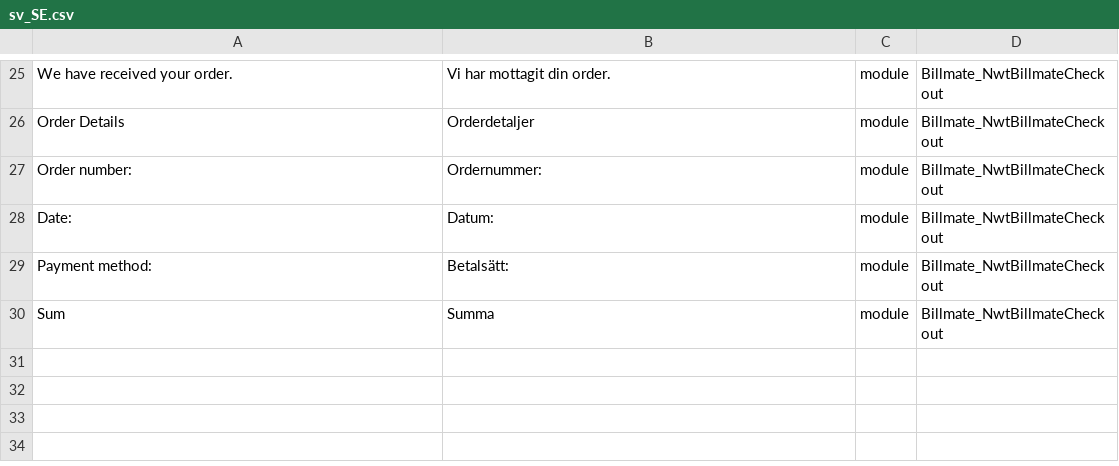
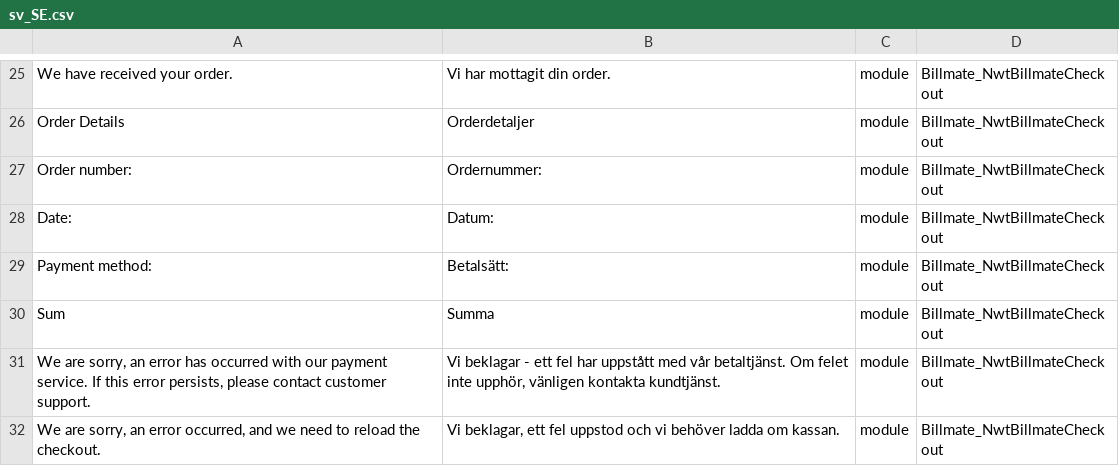
Before and after one commit to Billmate/magento-2, a CSV file: i18n/sv_SE.csv, drawn as a sheet; only a part is shown, gaps mark what is left out.

Commit message:
[BC-20] Adds more comprehensive error handling and logging

```diff
--- a/i18n/sv_SE.csv
+++ b/i18n/sv_SE.csv
@@ -30 +30,3 @@
 "Sum", "Summa", module, Billmate_NwtBillmateCheckout
+"We are sorry, an error has occurred with our payment service. If this error persists, please contact customer support.","Vi beklagar - ett fel har uppstått med vår betaltjänst. Om felet inte upphör, vänligen kontakta kundtjänst.", module, Billmate_NwtBillmateCheckout
+"We are sorry, an error occurred, and we need to reload the checkout.","Vi beklagar, ett fel uppstod och vi behöver ladda om kassan.", module, Billmate_NwtBillmateCheckout
```
Also changed, not shown: 17 other files.
